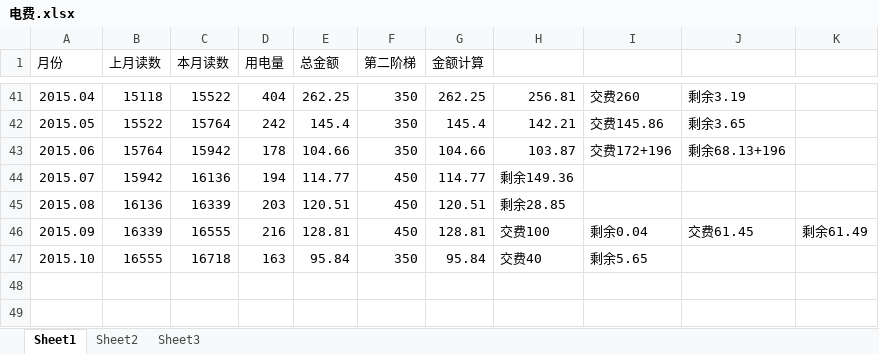
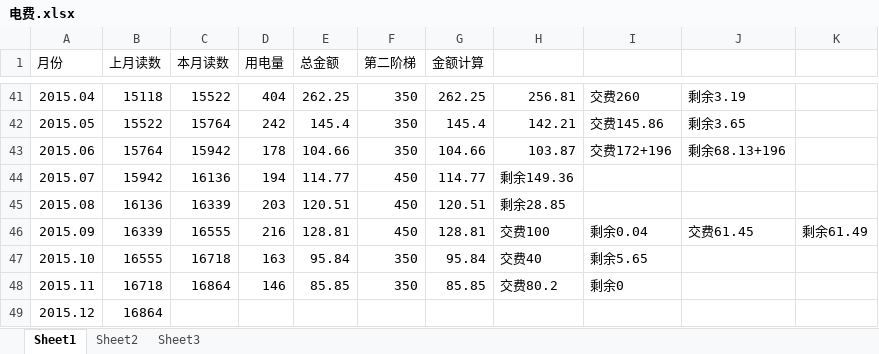
Before and after one commit to cnmud/832588m1pwG22w5t74PT0odv657C7m, an Excel workbook: 我的家/电费.xlsx, sheet Sheet1, drawn as a sheet; only a part is shown, gaps mark what is left out; values as stored, in another font and other column widths than the file's, no borders; the diff names each change by its address in the sheet, - before the commit and + after, or states it on an @@ line.

```diff
--- a/我的家/电费.xlsx (sheet Sheet1)
+++ b/我的家/电费.xlsx (sheet Sheet1)
+row 48: 2015.11 | 16718 | 16864 | 146 | 85.85 | 350 | 85.85 | 交费80.2 | 剩余0
+row 49: 2015.12 | 16864
```
Also changed, not shown: 我的家/苏心妍日用.xlsx, 1 other file.
